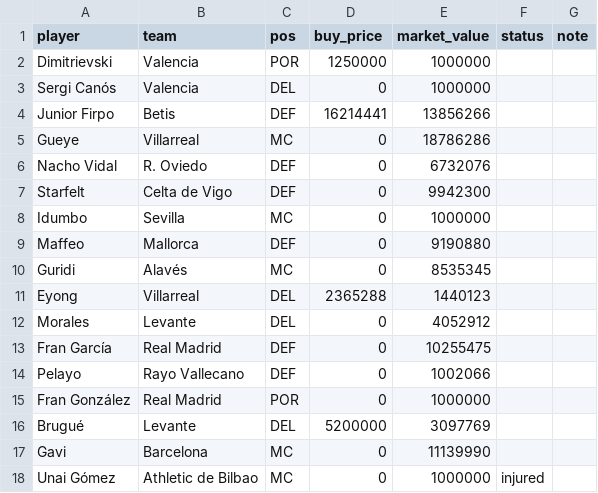
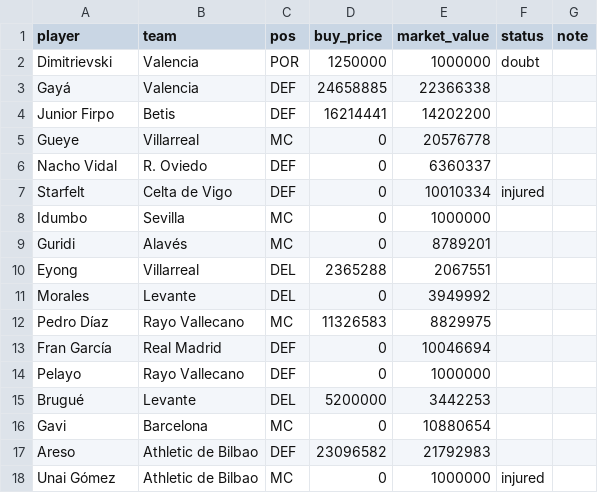
Before and after one commit to rubhern/futmondo, a CSV file: csv/70_competitors/Georgetto_64cc17b8c4757c5428786101.csv, drawn as a sheet.

```diff
--- a/csv/70_competitors/Georgetto_64cc17b8c4757c5428786101.csv
+++ b/csv/70_competitors/Georgetto_64cc17b8c4757c5428786101.csv
@@ -1,18 +1,18 @@
 "player","team","pos","buy_price","market_value","status","note"
-"Dimitrievski","Valencia","POR","1250000","1000000","",""
-"Sergi Canós","Valencia","DEL","0","1000000","",""
-"Junior Firpo","Betis","DEF","16214441","13856266","",""
-"Gueye","Villarreal","MC","0","18786286","",""
-"Nacho Vidal","R. Oviedo","DEF","0","6732076","",""
-"Starfelt","Celta de Vigo","DEF","0","9942300","",""
+"Dimitrievski","Valencia","POR","1250000","1000000","doubt",""
+"Gayá","Valencia","DEF","24658885","22366338","",""
+"Junior Firpo","Betis","DEF","16214441","14202200","",""
+"Gueye","Villarreal","MC","0","20576778","",""
+"Nacho Vidal","R. Oviedo","DEF","0","6360337","",""
+"Starfelt","Celta de Vigo","DEF","0","10010334","injured",""
 "Idumbo","Sevilla","MC","0","1000000","",""
-"Maffeo","Mallorca","DEF","0","9190880","",""
-"Guridi","Alavés","MC","0","8535345","",""
-"Eyong","Villarreal","DEL","2365288","1440123","",""
-"Morales","Levante","DEL","0","4052912","",""
-"Fran García","Real Madrid","DEF","0","10255475","",""
-"Pelayo","Rayo Vallecano","DEF","0","1002066","",""
-"Fran González","Real Madrid","POR","0","1000000","",""
-"Brugué","Levante","DEL","5200000","3097769","",""
-"Gavi","Barcelona","MC","0","11139990","",""
+"Guridi","Alavés","MC","0","8789201","",""
+"Eyong","Villarreal","DEL","2365288","2067551","",""
+"Morales","Levante","DEL","0","3949992","",""
+"Pedro Díaz","Rayo Vallecano","MC","11326583","8829975","",""
+"Fran García","Real Madrid","DEF","0","10046694","",""
+"Pelayo","Rayo Vallecano","DEF","0","1000000","",""
+"Brugué","Levante","DEL","5200000","3442253","",""
+"Gavi","Barcelona","MC","0","10880654","",""
+"Areso","Athletic de Bilbao","DEF","23096582","21792983","",""
 "Unai Gómez","Athletic de Bilbao","MC","0","1000000","injured",""
```
Also changed, not shown: csv/20_market/market_today.csv, csv/70_competitors/IlCapitano_66aa3673246b47427e4a8bd0.csv, 7 other files.
